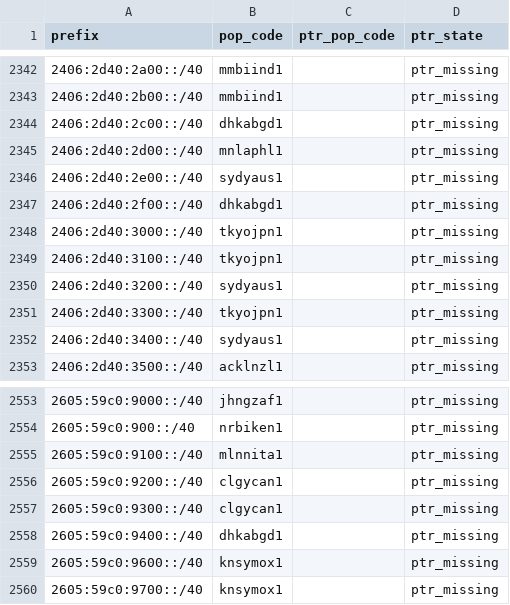
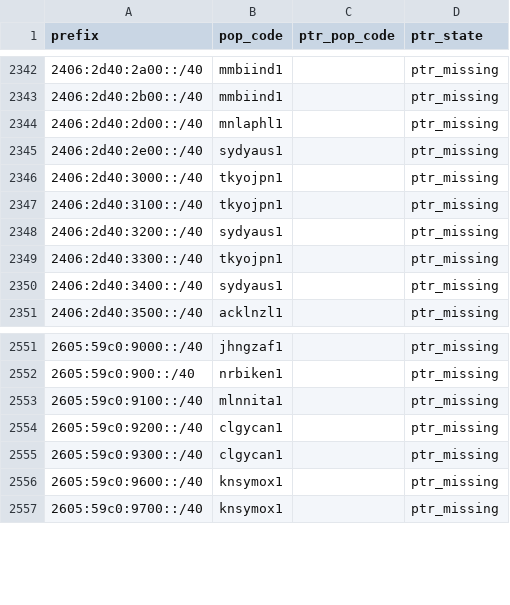
Before and after one commit to ipanalytics/Sat-geoip, a CSV file: outputs/pops-vs-ptr-mismatch.csv, drawn as a sheet; only a part is shown, gaps mark what is left out.

```diff
--- a/outputs/pops-vs-ptr-mismatch.csv
+++ b/outputs/pops-vs-ptr-mismatch.csv
@@ -2343,6 +2343,4 @@ prefix,pop_code,ptr_pop_code,ptr_state
 2406:2d40:2b00::/40,mmbiind1,,ptr_missing
-2406:2d40:2c00::/40,dhkabgd1,,ptr_missing
 2406:2d40:2d00::/40,mnlaphl1,,ptr_missing
 2406:2d40:2e00::/40,sydyaus1,,ptr_missing
-2406:2d40:2f00::/40,dhkabgd1,,ptr_missing
 2406:2d40:3000::/40,tkyojpn1,,ptr_missing
@@ -2557,3 +2555,2 @@ prefix,pop_code,ptr_pop_code,ptr_state
 2605:59c0:9300::/40,clgycan1,,ptr_missing
-2605:59c0:9400::/40,dhkabgd1,,ptr_missing
 2605:59c0:9600::/40,knsymox1,,ptr_missing
```
Also changed, not shown: outputs/prefix-changes.csv, outputs/starlink-geoip-vs-bgp.csv, 10 other files.
